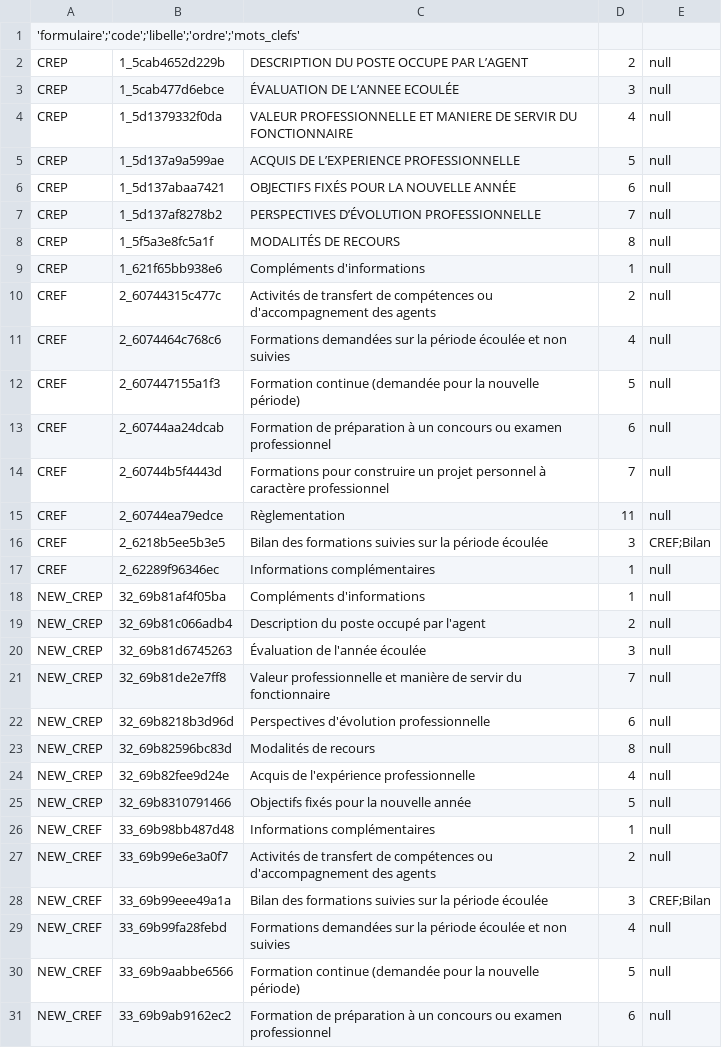
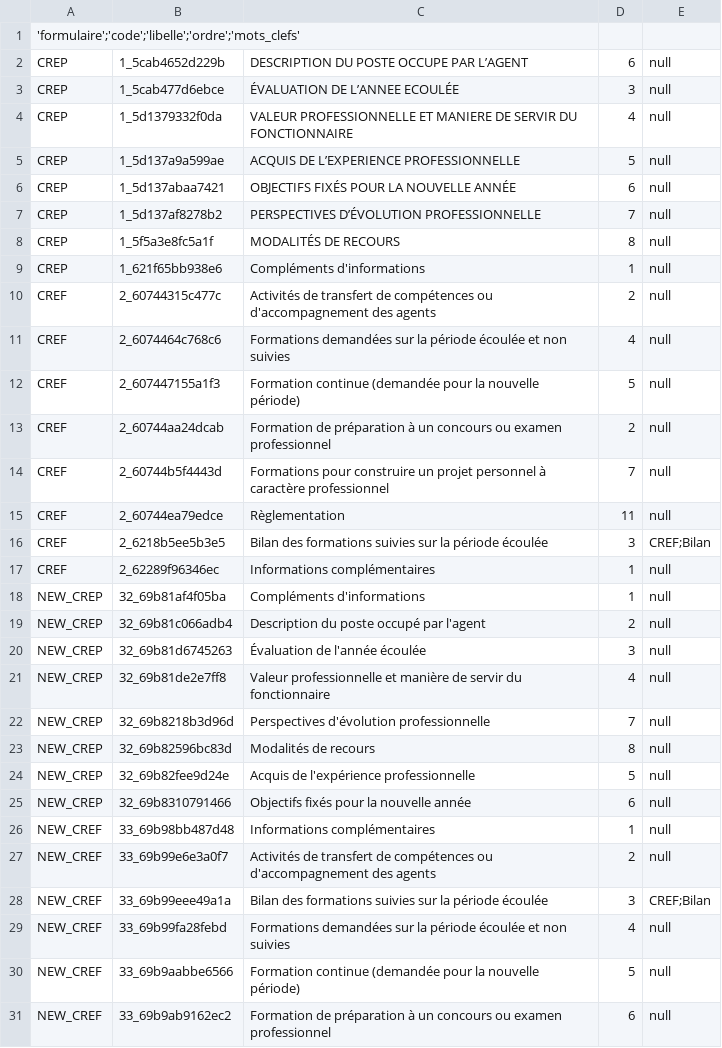
Before and after one commit to EsupPortail/esup-emc2, a CSV file: database/sources/csv/unicaen_autoform_categorie.csv, drawn as a sheet; only a part is shown; the diff names each change by its address in the sheet, - before the commit and + after, or states it on an @@ line.

```diff
--- a/database/sources/csv/unicaen_autoform_categorie.csv
+++ b/database/sources/csv/unicaen_autoform_categorie.csv
-D2: 2
+D2: 6
-D13: 6
+D13: 2
-D21: 7
+D21: 4
-D22: 6
+D22: 7
-D24: 4
+D24: 5
-D25: 5
+D25: 6
```
Also changed, not shown: database/sources/csv/unicaen_autoform_champ_type.csv, database/sources/csv/unicaen_parametre_parametre.csv, 9 other files.
